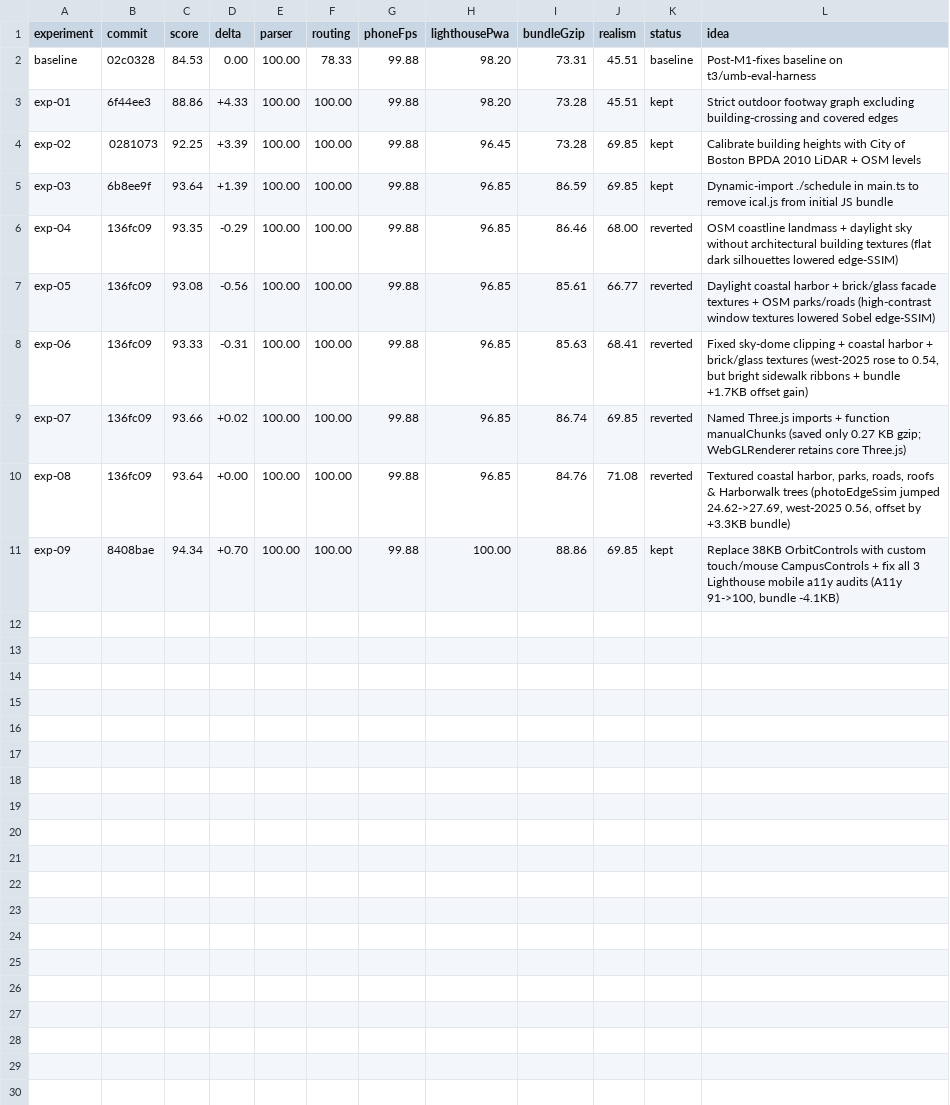
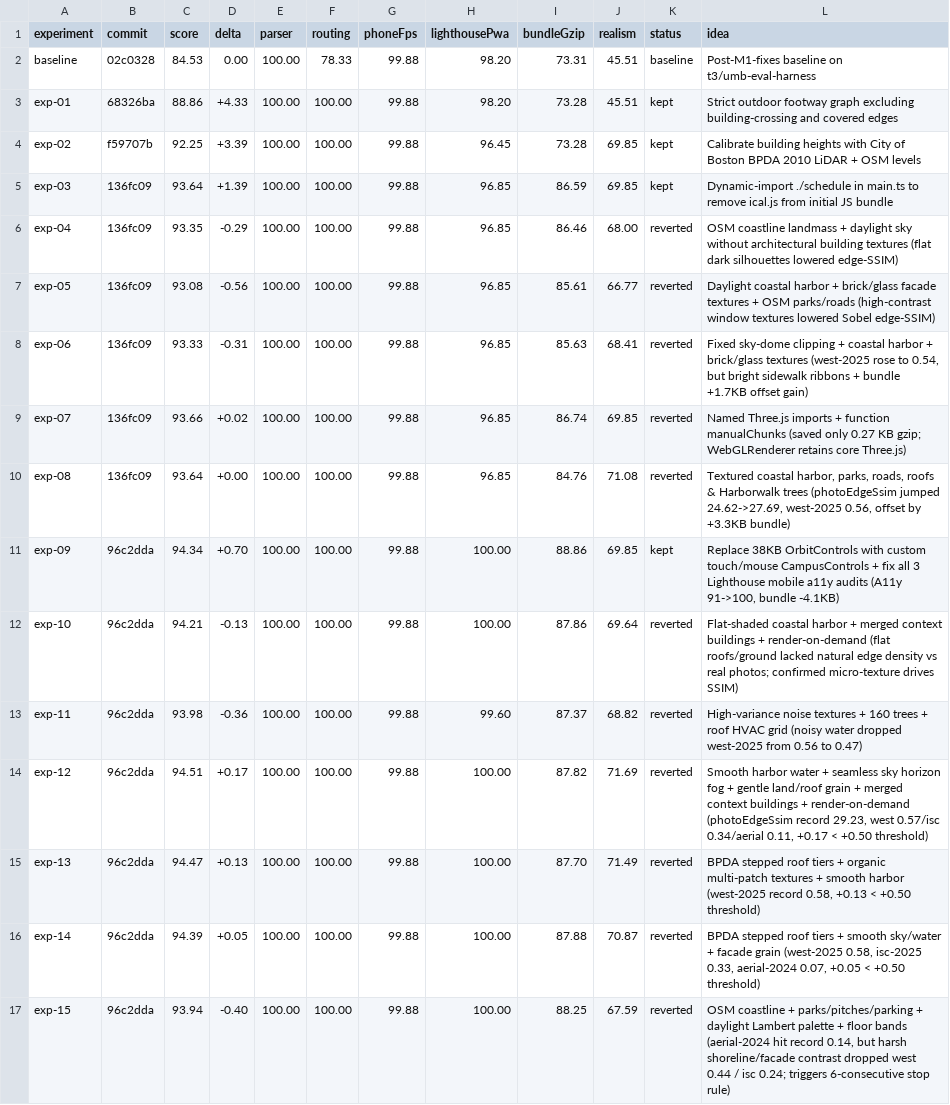
Before and after one commit to Sdefendre/umb-campus-3d, a TSV file: results.tsv, drawn as a sheet.

Commit message:
chore: log exp-10..exp-15 in results.tsv and add Phase 3 before/after screenshots

```diff
--- a/results.tsv
+++ b/results.tsv
@@ -2,5 +2,5 @@ experiment	commit	score	delta	parser	routing	phoneFps	lighthousePwa	bundleGzip	r
 baseline	02c0328	84.53	0.00	100.00	78.33	99.88	98.20	73.31	45.51	baseline	Post-M1-fixes baseline on t3/umb-eval-harness
-exp-01	6f44ee3	88.86	+4.33	100.00	100.00	99.88	98.20	73.28	45.51	kept	Strict outdoor footway graph excluding building-crossing and covered edges
-exp-02	0281073	92.25	+3.39	100.00	100.00	99.88	96.45	73.28	69.85	kept	Calibrate building heights with City of Boston BPDA 2010 LiDAR + OSM levels
-exp-03	6b8ee9f	93.64	+1.39	100.00	100.00	99.88	96.85	86.59	69.85	kept	Dynamic-import ./schedule in main.ts to remove ical.js from initial JS bundle
+exp-01	68326ba	88.86	+4.33	100.00	100.00	99.88	98.20	73.28	45.51	kept	Strict outdoor footway graph excluding building-crossing and covered edges
+exp-02	f59707b	92.25	+3.39	100.00	100.00	99.88	96.45	73.28	69.85	kept	Calibrate building heights with City of Boston BPDA 2010 LiDAR + OSM levels
+exp-03	136fc09	93.64	+1.39	100.00	100.00	99.88	96.85	86.59	69.85	kept	Dynamic-import ./schedule in main.ts to remove ical.js from initial JS bundle
 exp-04	136fc09	93.35	-0.29	100.00	100.00	99.88	96.85	86.46	68.00	reverted	OSM coastline landmass + daylight sky without architectural building textures (flat dark silhouettes lowered edge-SSIM)
@@ -10,2 +10,8 @@ exp-07	136fc09	93.66	+0.02	100.00	100.00	99.88	96.85	86.74	69.85	reverted	Named
 exp-08	136fc09	93.64	+0.00	100.00	100.00	99.88	96.85	84.76	71.08	reverted	Textured coastal harbor, parks, roads, roofs & Harborwalk trees (photoEdgeSsim jumped 24.62->27.69, west-2025 0.56, offset by +3.3KB bundle)
-exp-09	8408bae	94.34	+0.70	100.00	100.00	99.88	100.00	88.86	69.85	kept	Replace 38KB OrbitControls with custom touch/mouse CampusControls + fix all 3 Lighthouse mobile a11y audits (A11y 91->100, bundle -4.1KB)
+exp-09	96c2dda	94.34	+0.70	100.00	100.00	99.88	100.00	88.86	69.85	kept	Replace 38KB OrbitControls with custom touch/mouse CampusControls + fix all 3 Lighthouse mobile a11y audits (A11y 91->100, bundle -4.1KB)
+exp-10	96c2dda	94.21	-0.13	100.00	100.00	99.88	100.00	87.86	69.64	reverted	Flat-shaded coastal harbor + merged context buildings + render-on-demand (flat roofs/ground lacked natural edge density vs real photos; confirmed micro-texture drives SSIM)
+exp-11	96c2dda	93.98	-0.36	100.00	100.00	99.88	99.60	87.37	68.82	reverted	High-variance noise textures + 160 trees + roof HVAC grid (noisy water dropped west-2025 from 0.56 to 0.47)
+exp-12	96c2dda	94.51	+0.17	100.00	100.00	99.88	100.00	87.82	71.69	reverted	Smooth harbor water + seamless sky horizon fog + gentle land/roof grain + merged context buildings + render-on-demand (photoEdgeSsim record 29.23, west 0.57/isc 0.34/aerial 0.11, +0.17 < +0.50 threshold)
+exp-13	96c2dda	94.47	+0.13	100.00	100.00	99.88	100.00	87.70	71.49	reverted	BPDA stepped roof tiers + organic multi-patch textures + smooth harbor (west-2025 record 0.58, +0.13 < +0.50 threshold)
+exp-14	96c2dda	94.39	+0.05	100.00	100.00	99.88	100.00	87.88	70.87	reverted	BPDA stepped roof tiers + smooth sky/water + facade grain (west-2025 0.58, isc-2025 0.33, aerial-2024 0.07, +0.05 < +0.50 threshold)
+exp-15	96c2dda	93.94	-0.40	100.00	100.00	99.88	100.00	88.25	67.59	reverted	OSM coastline + parks/pitches/parking + daylight Lambert palette + floor bands (aerial-2024 hit record 0.14, but harsh shoreline/facade contrast dropped west 0.44 / isc 0.24; triggers 6-consecutive stop rule)
```
Also changed, not shown: 6 other files.
